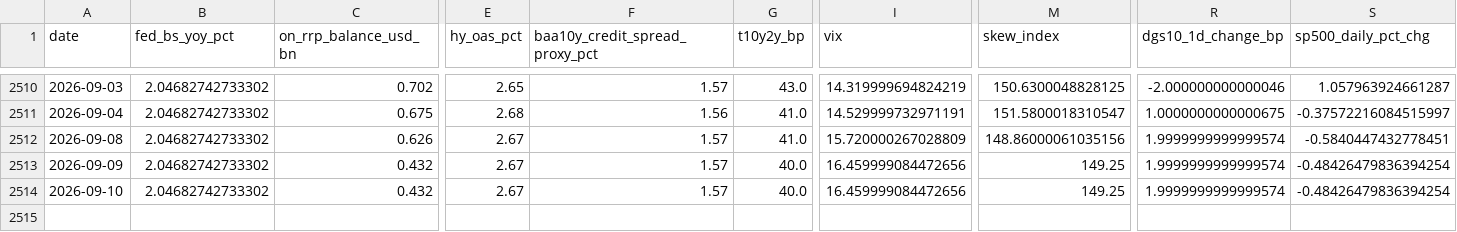
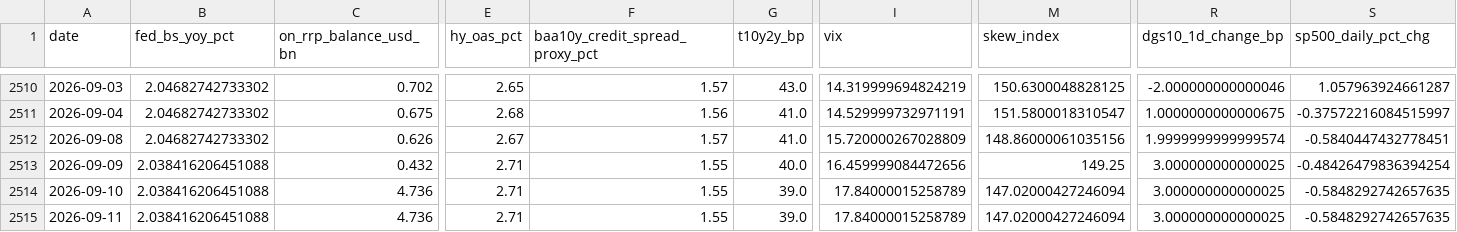
Before and after one commit to weiting1226/weiting1226.github.io, a CSV file: market-liquidity-monitor/data/market_liquidity_indicators.csv, drawn as a sheet; only a part is shown, gaps mark what is left out; rows hold the shown columns only; the diff covers the shown part only; the diff names each change by its address in the sheet, - before the commit and + after, or states it on an @@ line.

```diff
--- a/market-liquidity-monitor/data/market_liquidity_indicators.csv
+++ b/market-liquidity-monitor/data/market_liquidity_indicators.csv
-B2513:B2514 (fed_bs_yoy_pct): 2.04682742733302
+B2513:B2514 (fed_bs_yoy_pct): 2.038416206451088
-E2513:E2514 (hy_oas_pct): 2.67
+E2513:E2514 (hy_oas_pct): 2.71
-F2513:F2514 (baa10y_credit_spread_proxy_pct): 1.57
+F2513:F2514 (baa10y_credit_spread_proxy_pct): 1.55
-R2513:R2514 (dgs10_1d_change_bp): 1.9999999999999574
+R2513:R2514 (dgs10_1d_change_bp): 3.000000000000025
-C2514 (on_rrp_balance_usd_bn): 0.432
+C2514 (on_rrp_balance_usd_bn): 4.736
-G2514 (t10y2y_bp): 40.0
+G2514 (t10y2y_bp): 39.0
-I2514 (vix): 16.459999084472656
+I2514 (vix): 17.84000015258789
-M2514 (skew_index): 149.25
+M2514 (skew_index): 147.02000427246094
-S2514 (sp500_daily_pct_chg): -0.48426479836394254
+S2514 (sp500_daily_pct_chg): -0.5848292742657635
+row 2515: 2026-09-11 | 2.038416206451088 | 4.736 | 2.71 | 1.55 | 39.0 | 17.84000015258789 | 147.02000427246094 | 3.000000000000025 | -0.5848292742657635
```
Also changed, not shown: 5 edited cells elsewhere in this file, market-liquidity-monitor/data/raw/dxy_fred_broad.csv, market-liquidity-monitor/data/raw/hy_oas.csv, 17 other files.
